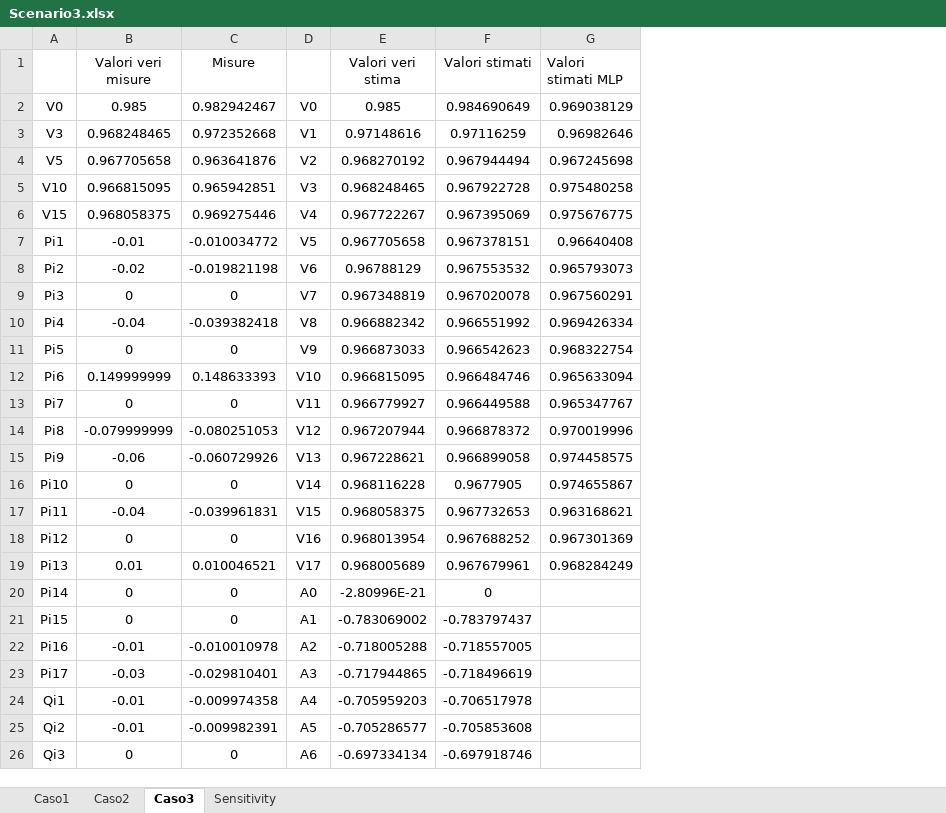
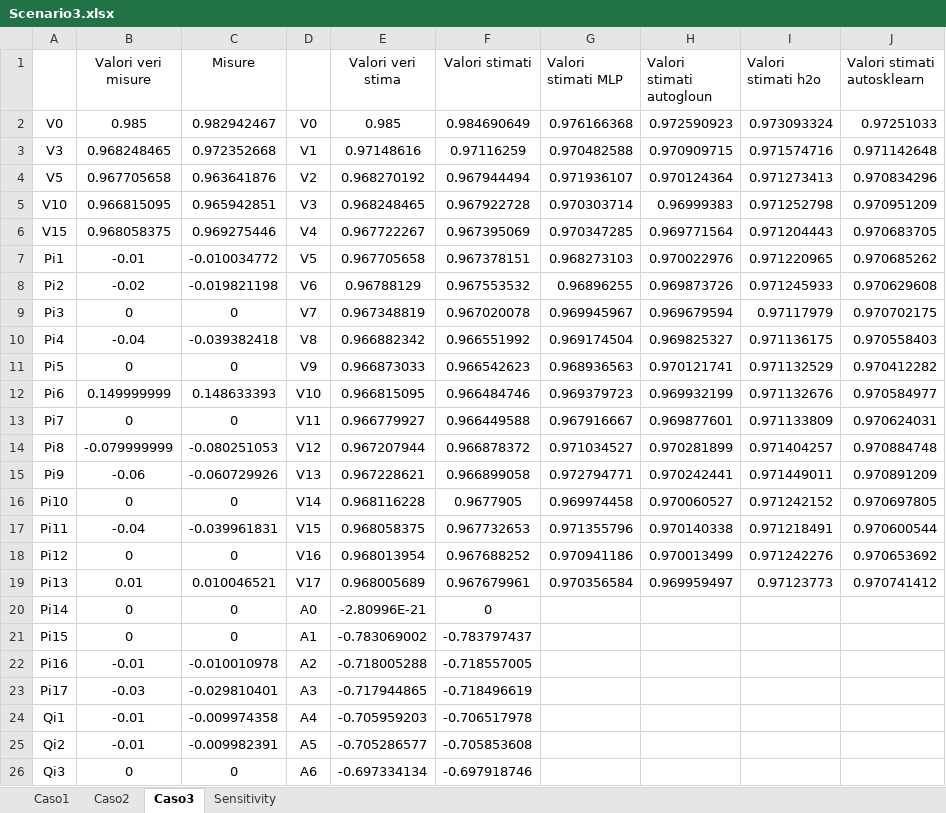
Before and after one commit to CarachinoAlessio/Explainable-AutoML-driven-State-Etimators, an Excel workbook: net18/validation_data/Scenario3.xlsx, sheet Caso3, drawn as a sheet; only a part is shown; values as stored, in another font and other column widths than the file's, no borders; the diff names each change by its address in the sheet, - before the commit and + after, or states it on an @@ line.

```diff
--- a/net18/validation_data/Scenario3.xlsx (sheet Caso3)
+++ b/net18/validation_data/Scenario3.xlsx (sheet Caso3)
+column H (Valori stimati autogloun), rows 2-19: 0.972590923 | 0.970909715 | 0.970124364 | 0.96999383 | 0.969771564 | 0.970022976 | 0.969873726 | 0.969679594 | 0.969825327 | 0.970121741 | 0.969932199 | 0.969877601 | 0.970281899 | 0.970242441 | 0.970060527 | 0.970140338 | 0.970013499 | 0.969959497
+column I (Valori stimati h2o), rows 2-19: 0.973093324 | 0.971574716 | 0.971273413 | 0.971252798 | 0.971204443 | 0.971220965 | 0.971245933 | 0.97117979 | 0.971136175 | 0.971132529 | 0.971132676 | 0.971133809 | 0.971404257 | 0.971449011 | 0.971242152 | 0.971218491 | 0.971242276 | 0.97123773
+column J (Valori stimati autosklearn), rows 2-19: 0.97251033 | 0.971142648 | 0.970834296 | 0.970951209 | 0.970683705 | 0.970685262 | 0.970629608 | 0.970702175 | 0.970558403 | 0.970412282 | 0.970584977 | 0.970624031 | 0.970884748 | 0.970891209 | 0.970697805 | 0.970600544 | 0.970653692 | 0.970741412
-G2 (Valori stimati MLP): 0.969038129
+G2 (Valori stimati MLP): 0.976166368
-G3 (Valori stimati MLP): 0.96982646
+G3 (Valori stimati MLP): 0.970482588
-G4 (Valori stimati MLP): 0.967245698
+G4 (Valori stimati MLP): 0.971936107
-G5 (Valori stimati MLP): 0.975480258
+G5 (Valori stimati MLP): 0.970303714
-G6 (Valori stimati MLP): 0.975676775
+G6 (Valori stimati MLP): 0.970347285
-G7 (Valori stimati MLP): 0.96640408
+G7 (Valori stimati MLP): 0.968273103
-G8 (Valori stimati MLP): 0.965793073
+G8 (Valori stimati MLP): 0.96896255
-G9 (Valori stimati MLP): 0.967560291
+G9 (Valori stimati MLP): 0.969945967
-G10 (Valori stimati MLP): 0.969426334
+G10 (Valori stimati MLP): 0.969174504
-G11 (Valori stimati MLP): 0.968322754
+G11 (Valori stimati MLP): 0.968936563
-G12 (Valori stimati MLP): 0.965633094
+G12 (Valori stimati MLP): 0.969379723
-G13 (Valori stimati MLP): 0.965347767
+G13 (Valori stimati MLP): 0.967916667
-G14 (Valori stimati MLP): 0.970019996
+G14 (Valori stimati MLP): 0.971034527
-G15 (Valori stimati MLP): 0.974458575
+G15 (Valori stimati MLP): 0.972794771
-G16 (Valori stimati MLP): 0.974655867
+G16 (Valori stimati MLP): 0.969974458
-G17 (Valori stimati MLP): 0.963168621
+G17 (Valori stimati MLP): 0.971355796
-G18 (Valori stimati MLP): 0.967301369
+G18 (Valori stimati MLP): 0.970941186
-G19 (Valori stimati MLP): 0.968284249
+G19 (Valori stimati MLP): 0.970356584
```
Also changed, not shown: sheet Caso2, sheet Caso1, net18/validation_data/Scenario1.xlsx, net18/validation_data/Scenario2.xlsx, 5 other files.
